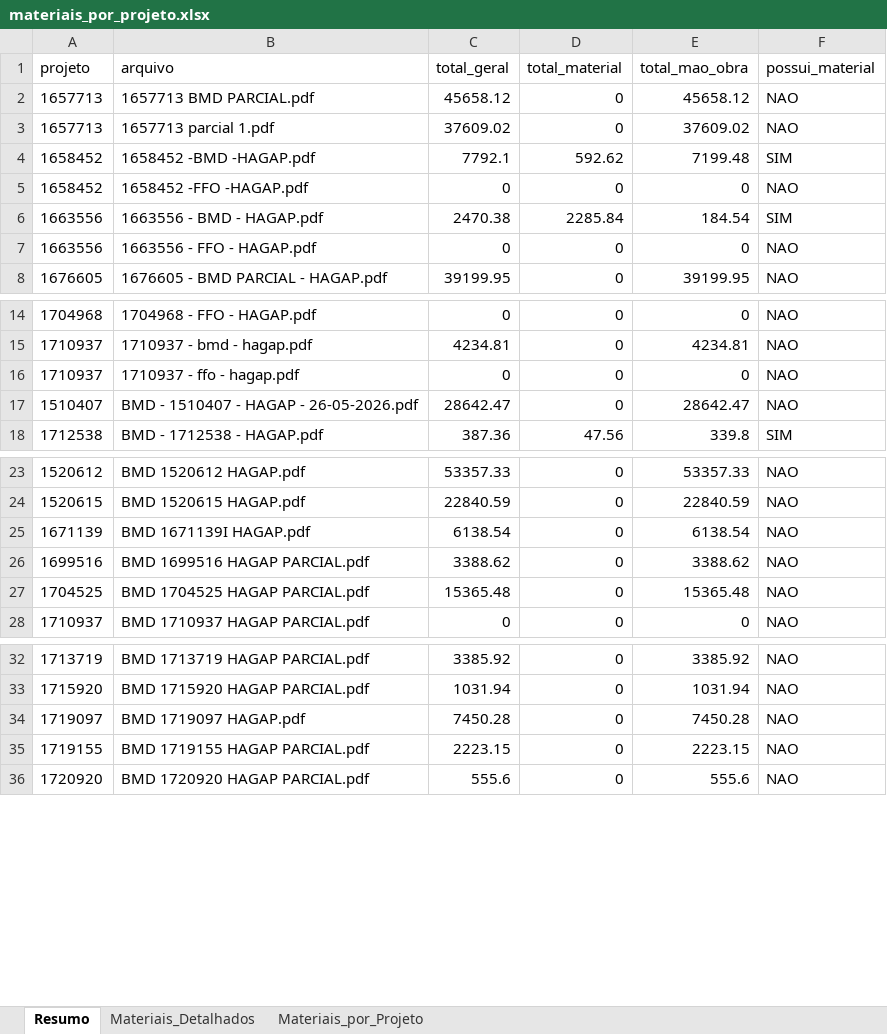
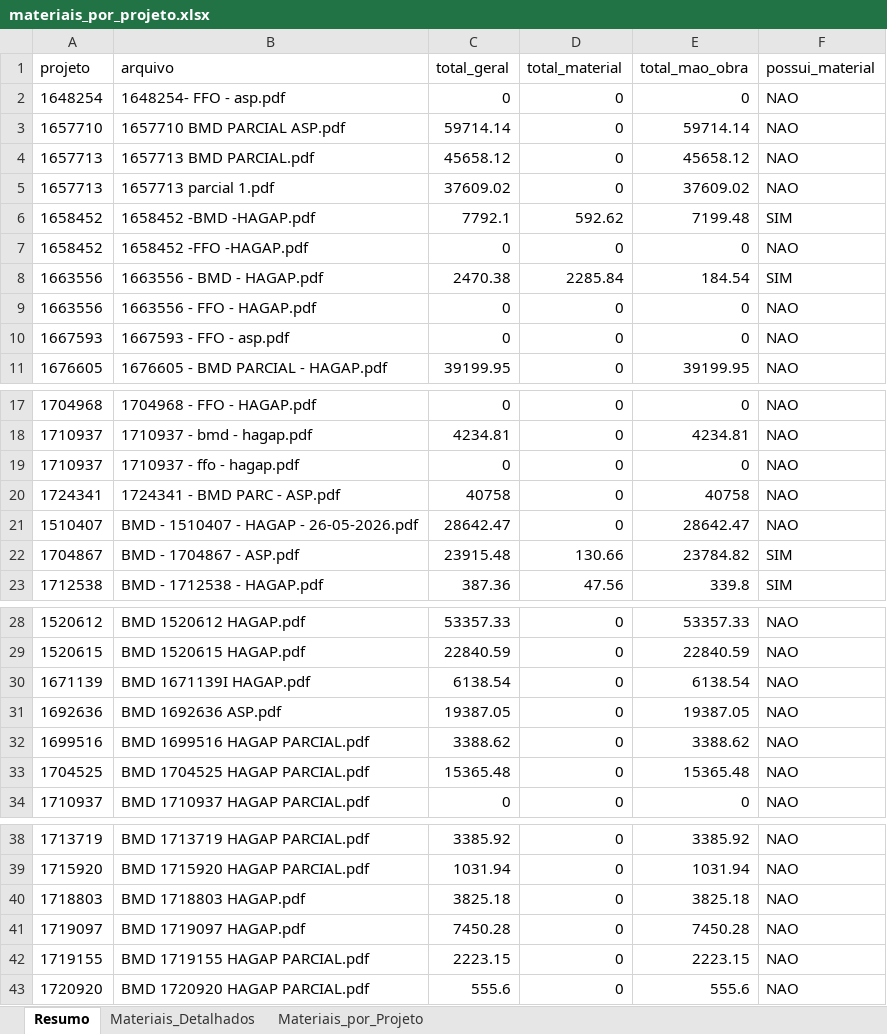
Before and after one commit to gabrielmedeirosasp-ops/HAGAP, an Excel workbook: materiais_por_projeto.xlsx, sheet Resumo, drawn as a sheet; only a part is shown, gaps mark what is left out; values as stored, in another font and other column widths than the file's, no borders; the diff covers the shown part only; the diff names each change by its address in the sheet, - before the commit and + after, or states it on an @@ line.

```diff
--- a/materiais_por_projeto.xlsx (sheet Resumo)
+++ b/materiais_por_projeto.xlsx (sheet Resumo)
+row 2: 1648254 | 1648254- FFO - asp.pdf | 0 | 0 | 0 | NAO
+row 3: 1657710 | 1657710 BMD PARCIAL ASP.pdf | 59714.14 | 0 | 59714.14 | NAO
+row 10: 1667593 | 1667593 - FFO - asp.pdf | 0 | 0 | 0 | NAO
+row 20: 1724341 | 1724341 - BMD PARC - ASP.pdf | 40758 | 0 | 40758 | NAO
+row 22: 1704867 | BMD - 1704867 - ASP.pdf | 23915.48 | 130.66 | 23784.82 | SIM
+row 31: 1692636 | BMD 1692636 ASP.pdf | 19387.05 | 0 | 19387.05 | NAO
+row 40: 1718803 | BMD 1718803 HAGAP.pdf | 3825.18 | 0 | 3825.18 | NAO
```
Also changed, not shown: 2 added rows elsewhere in this sheet, sheet Materiais_Detalhados, sheet Materiais_por_Projeto, analise_financeira.xlsx, medicoes.xlsx, 5 other files.
